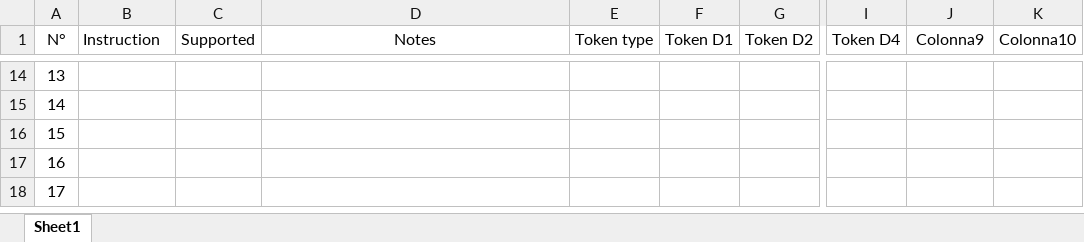
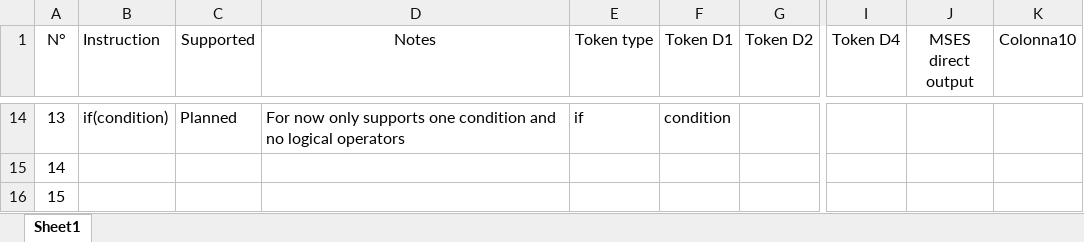
Before and after one commit to Wolfy-1234/HBM-s-NTM-autocal-compiler-MS-ES1-, an Excel workbook: documentation/C supported tokens.xlsx, sheet Sheet1, drawn as a sheet; only a part is shown, gaps mark what is left out; the shorter side is filled out with more unchanged rows; values as stored, in another font and other column widths than the file's, no borders; conditional formats and table styles not drawn; the diff covers the shown part only; the diff names each change by its address in the sheet, - before the commit and + after, or states it on an @@ line.

```diff
--- a/documentation/C supported tokens.xlsx (sheet Sheet1)
+++ b/documentation/C supported tokens.xlsx (sheet Sheet1)
-J1: Colonna9
+J1: MSES direct output
-B14 (Instruction): (empty)
+B14 (Instruction): if(condition)
-C14 (Supported): (empty)
+C14 (Supported): Planned
-D14 (Notes): (empty)
+D14 (Notes): For now only supports one condition and no logical operators
-E14 (Token type): (empty)
+E14 (Token type): if
-F14 (Token D1): (empty)
+F14 (Token D1): condition
```
Also changed, not shown: 32 edited cells elsewhere in this sheet, documentation/MS-ES1 instruction list.xlsx, 6 other files.
